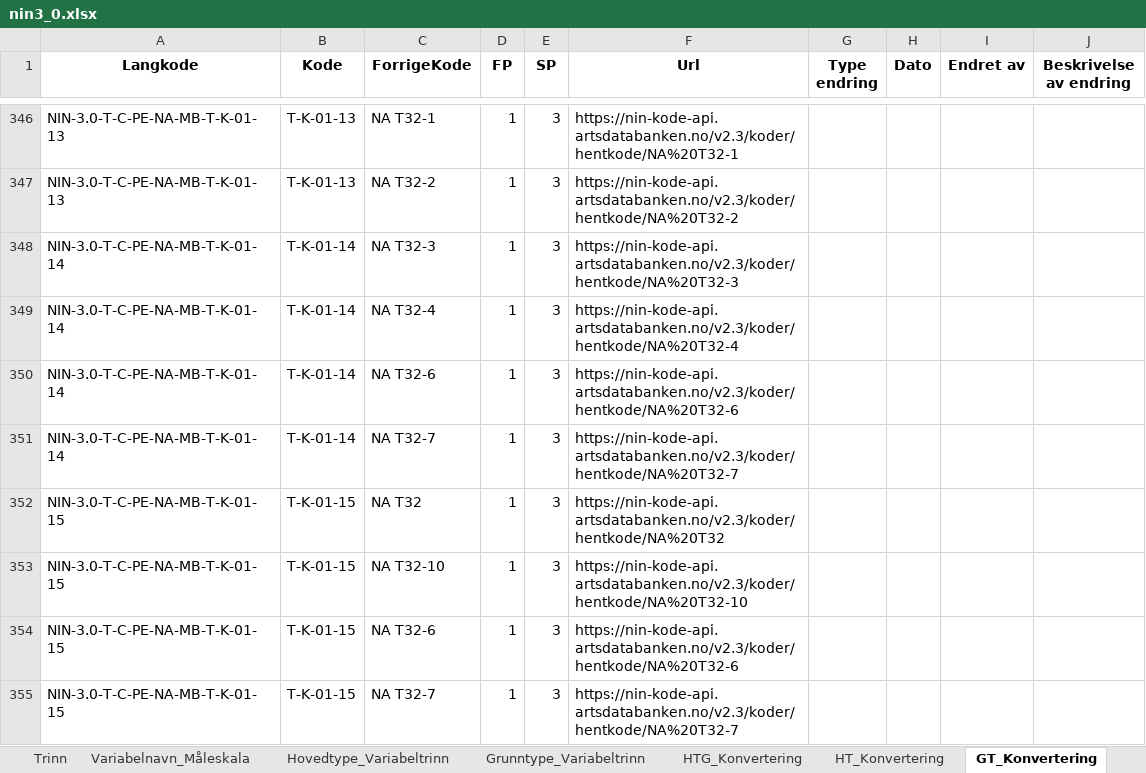
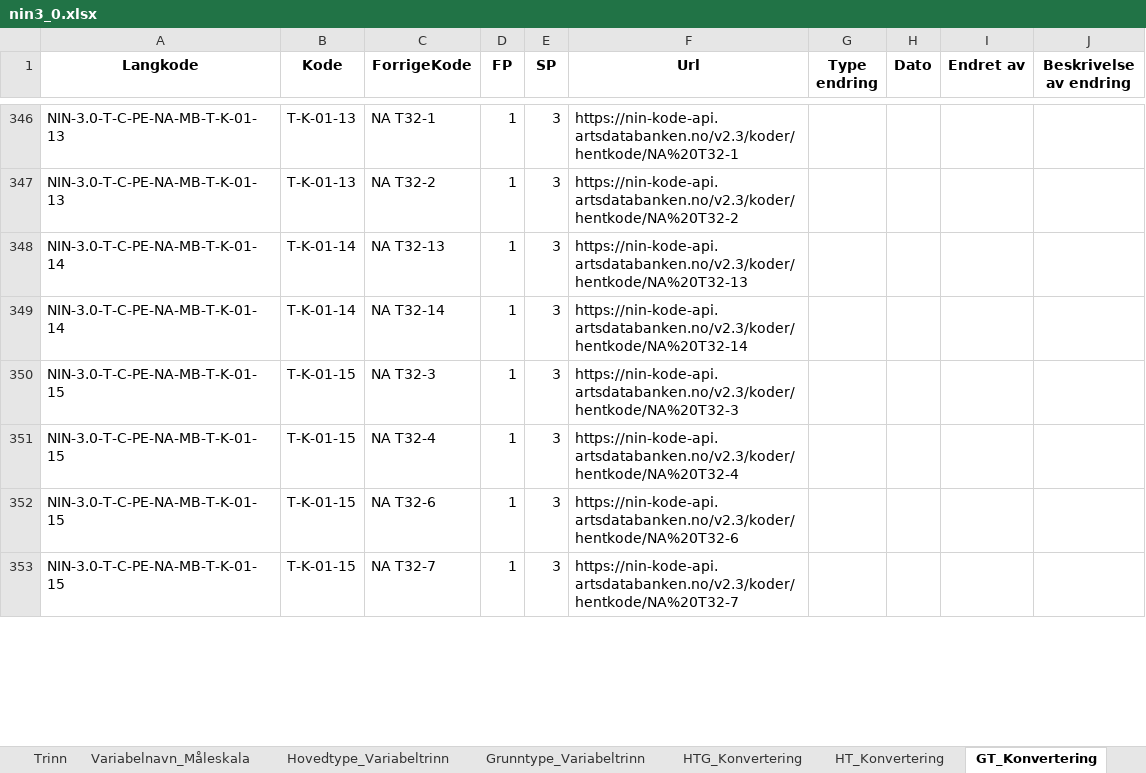
Before and after one commit to Artsdatabanken/nin3-kode-api, an Excel workbook: NiN3.WebApi/report_data/nin3_0.xlsx, sheet GT_Konvertering, drawn as a sheet; only a part is shown, gaps mark what is left out; values as stored, in another font and other column widths than the file's, no borders; removed rows and columns are numbered as before the commit, all else as after; the diff covers the shown part only; the diff names each change by its address in the sheet, - before the commit and + after, or states it on an @@ line.

```diff
--- a/NiN3.WebApi/report_data/nin3_0.xlsx (sheet GT_Konvertering)
+++ b/NiN3.WebApi/report_data/nin3_0.xlsx (sheet GT_Konvertering)
-C348 (ForrigeKode): NA T32-3
+C348 (ForrigeKode): NA T32-13
-F348 (Url): https://nin-kode-api.artsdatabanken.no/v2.3/koder/hentkode/NA%20T32-3
+F348 (Url): https://nin-kode-api.artsdatabanken.no/v2.3/koder/hentkode/NA%20T32-13
-C349 (ForrigeKode): NA T32-4
+C349 (ForrigeKode): NA T32-14
-F349 (Url): https://nin-kode-api.artsdatabanken.no/v2.3/koder/hentkode/NA%20T32-4
+F349 (Url): https://nin-kode-api.artsdatabanken.no/v2.3/koder/hentkode/NA%20T32-14
-row 350: NIN-3.0-T-C-PE-NA-MB-T-K-01-14 | T-K-01-14 | NA T32-6 | 1 | 3 | https://nin-kode-api.artsdatabanken.no/v2.3/koder/hentkode/NA%20T32-6
-row 351: NIN-3.0-T-C-PE-NA-MB-T-K-01-14 | T-K-01-14 | NA T32-7 | 1 | 3 | https://nin-kode-api.artsdatabanken.no/v2.3/koder/hentkode/NA%20T32-7
-C350 (ForrigeKode): NA T32
+C350 (ForrigeKode): NA T32-3
-F350 (Url): https://nin-kode-api.artsdatabanken.no/v2.3/koder/hentkode/NA%20T32
+F350 (Url): https://nin-kode-api.artsdatabanken.no/v2.3/koder/hentkode/NA%20T32-3
-C351 (ForrigeKode): NA T32-10
+C351 (ForrigeKode): NA T32-4
-F351 (Url): https://nin-kode-api.artsdatabanken.no/v2.3/koder/hentkode/NA%20T32-10
+F351 (Url): https://nin-kode-api.artsdatabanken.no/v2.3/koder/hentkode/NA%20T32-4
```
Also changed, not shown: 4 added rows, 2 removed rows and 12 edited cells elsewhere in this sheet, sheet KLE_M050, sheet Grunntype_Variabeltrinn, sheet GT_KLE_M050, sheet KLE_M020, sheet Grunntype, sheet GT_KLE_M020, 6 more sheets, 22 other files.
